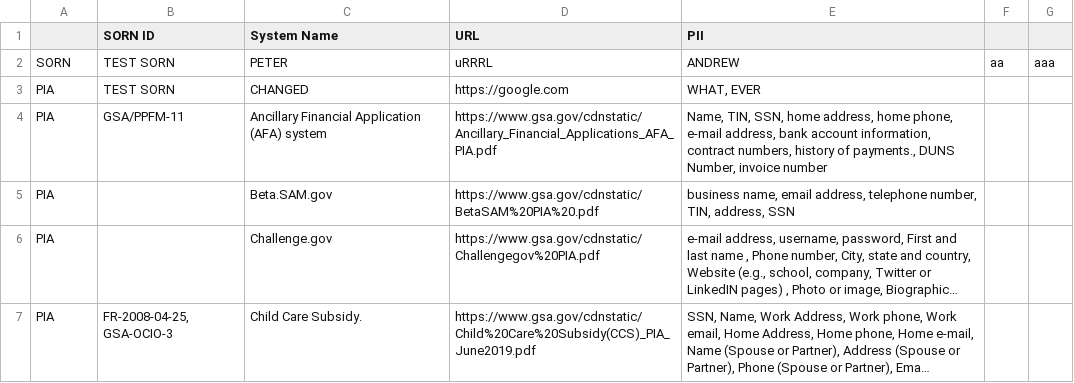
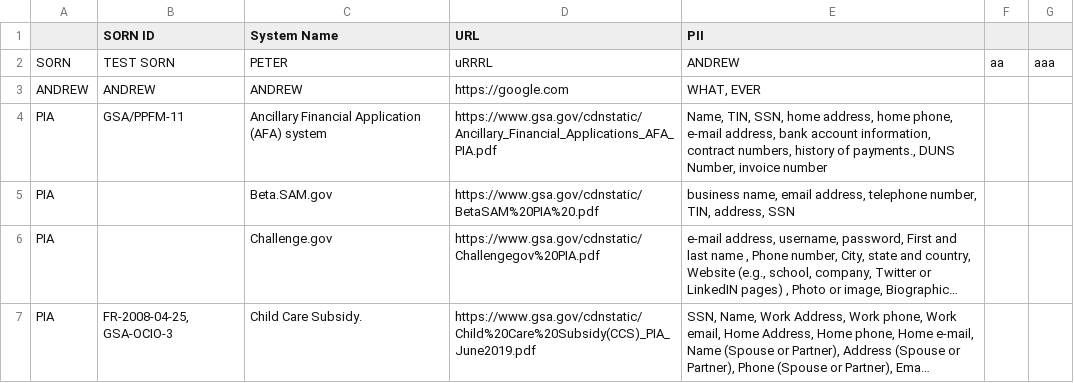
Before and after one commit to peterrowland/test-GS-commits, a CSV file: test2.csv, drawn as a sheet; only a part is shown; long unchanged cells end in …; removed rows and columns are numbered as before the commit, all else as after; the diff names each change by its address in the sheet, - before the commit and + after, or states it on an @@ line.

Commit message:
publish data on 2020-03-12

```diff
--- a/test2.csv
+++ b/test2.csv
-row 3: PIA | TEST SORN | CHANGED | https://google.com | WHAT, EVER
+row 3: ANDREW | ANDREW | ANDREW | https://google.com | WHAT, EVER
```
